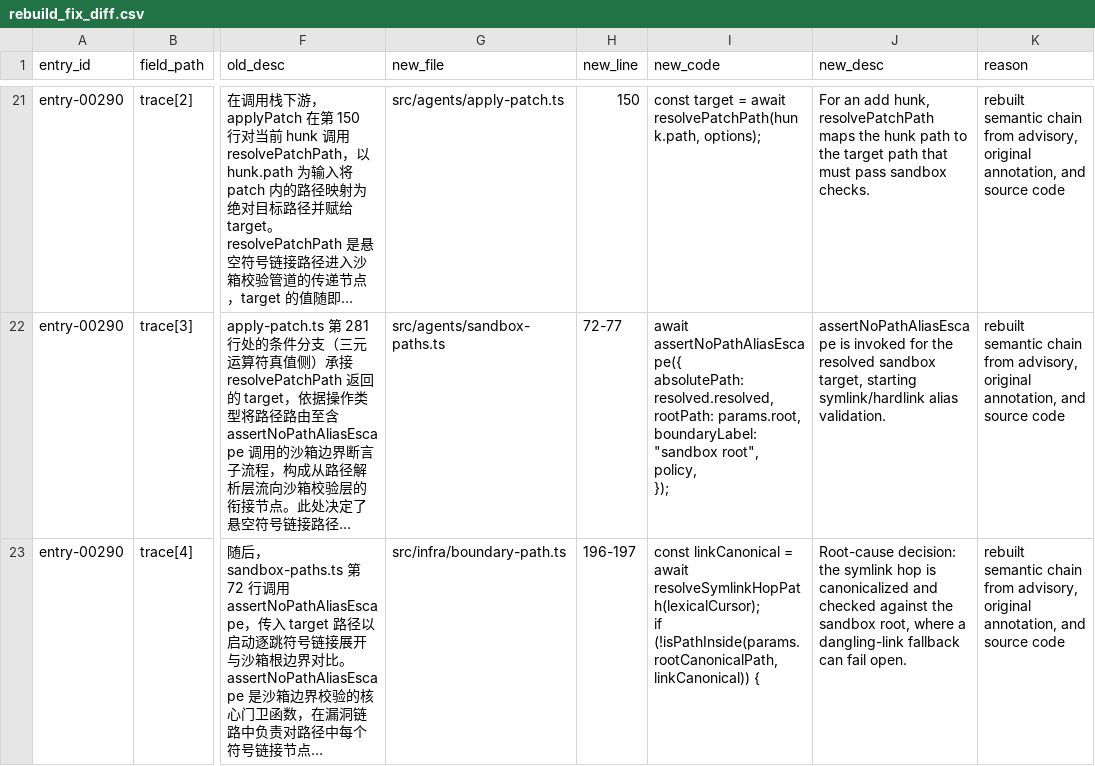
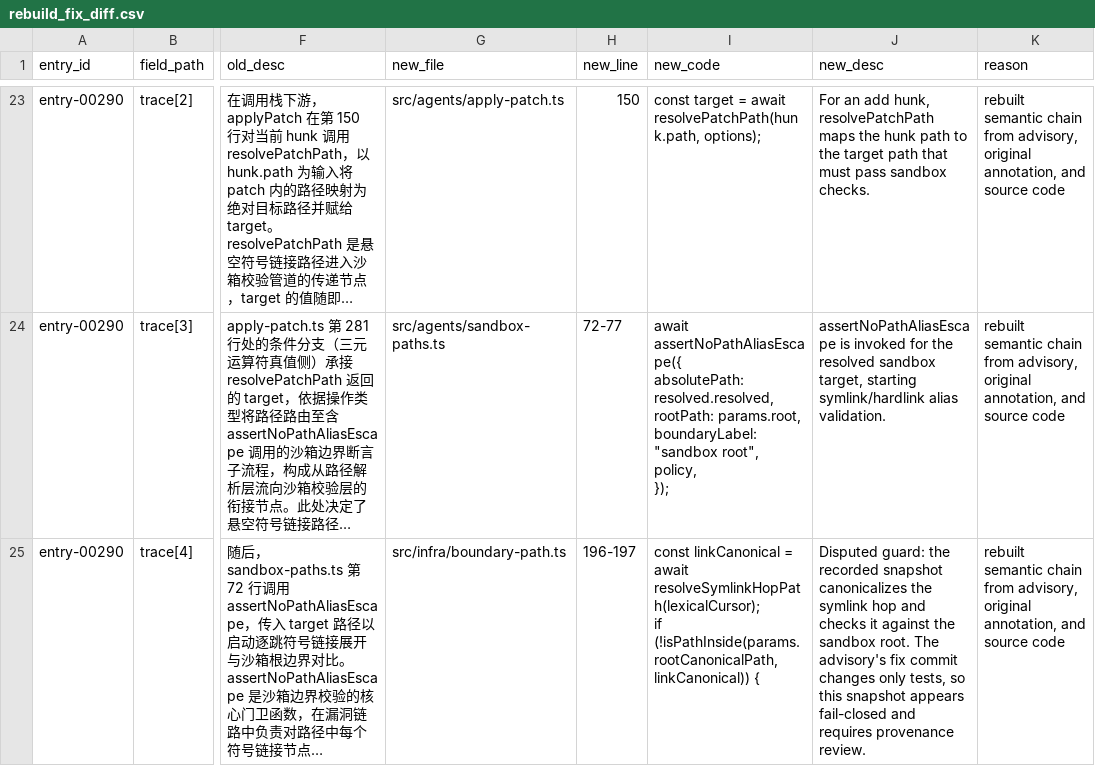
Before and after one commit to Tencent/VulnGym, a CSV file: reports/rebuild_fix_diff.csv, drawn as a sheet; only a part is shown, gaps mark what is left out; long unchanged cells end in …; addresses are those after the commit; the diff covers the shown part only; the diff names each change by its address in the sheet, - before the commit and + after, or states it on an @@ line.

```diff
--- a/reports/rebuild_fix_diff.csv
+++ b/reports/rebuild_fix_diff.csv
-J25 (new_desc): Root-cause decision: the symlink hop is canonicalized and checked against the sandbox root, where a dangling-link fallback can fail open.
+J25 (new_desc): Disputed guard: the recorded snapshot canonicalizes the symlink hop and checks it against the sandbox root. The advisory's fix commit changes only tests, so this snapshot appears fail-closed and requires provenance review.
```
Also changed, not shown: 2 added rows and 37 edited cells elsewhere in this file, 7 other files.
